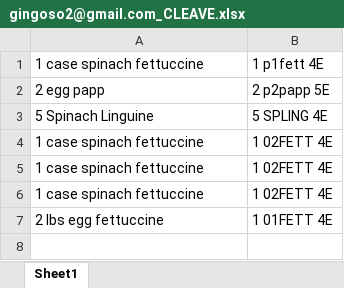
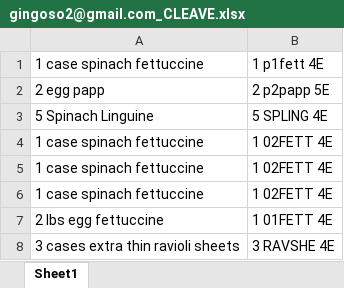
Before and after one commit to draffetto2024/raffettosBlueSystemAddons, an Excel workbook: AutoBlueSystemSrc/customer_product_codes/gingoso2@gmail.com_CLEAVE.xlsx, sheet Sheet1, drawn as a sheet; values as stored, in another font and other column widths than the file's, no borders; the diff names each change by its address in the sheet, - before the commit and + after, or states it on an @@ line.

```diff
--- a/AutoBlueSystemSrc/customer_product_codes/gingoso2@gmail.com_CLEAVE.xlsx (sheet Sheet1)
+++ b/AutoBlueSystemSrc/customer_product_codes/gingoso2@gmail.com_CLEAVE.xlsx (sheet Sheet1)
+row 8: 3 cases extra thin ravioli sheets | 3 RAVSHE 4E
```
Also changed, not shown: 7 other files.
